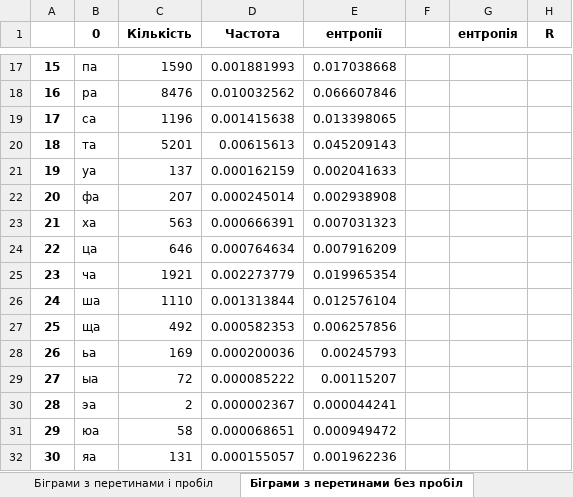
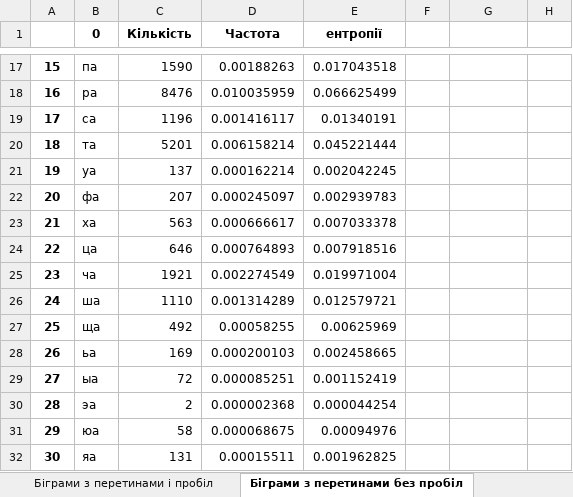
Before and after one commit to ipt-cryptolabs/fb-labs-2022, an Excel workbook: cp_1/Kovalchuk+Omelianovych_FB-04_cp1/result.xlsx, sheet Біграми з перетинами без пробіл, drawn as a sheet; only a part is shown, gaps mark what is left out; values as stored, in another font and other column widths than the file's, no borders; the diff covers the shown part only; the diff names each change by its address in the sheet, - before the commit and + after, or states it on an @@ line.

```diff
--- a/cp_1/Kovalchuk+Omelianovych_FB-04_cp1/result.xlsx (sheet Біграми з перетинами без пробіл)
+++ b/cp_1/Kovalchuk+Omelianovych_FB-04_cp1/result.xlsx (sheet Біграми з перетинами без пробіл)
-G1: ентропія
+G1: (empty)
-H1: R
+H1: (empty)
-D17 (Частота): 0.001881993
+D17 (Частота): 0.00188263
-E17 (ентропії): 0.017038668
+E17 (ентропії): 0.017043518
-D18 (Частота): 0.010032562
+D18 (Частота): 0.010035959
-E18 (ентропії): 0.066607846
+E18 (ентропії): 0.066625499
-D19 (Частота): 0.001415638
+D19 (Частота): 0.001416117
-E19 (ентропії): 0.013398065
+E19 (ентропії): 0.01340191
-D20 (Частота): 0.00615613
+D20 (Частота): 0.006158214
-E20 (ентропії): 0.045209143
+E20 (ентропії): 0.045221444
-D21 (Частота): 0.000162159
+D21 (Частота): 0.000162214
-E21 (ентропії): 0.002041633
+E21 (ентропії): 0.002042245
-D22 (Частота): 0.000245014
+D22 (Частота): 0.000245097
-E22 (ентропії): 0.002938908
+E22 (ентропії): 0.002939783
-D23 (Частота): 0.000666391
+D23 (Частота): 0.000666617
-E23 (ентропії): 0.007031323
+E23 (ентропії): 0.007033378
-D24 (Частота): 0.000764634
+D24 (Частота): 0.000764893
-E24 (ентропії): 0.007916209
+E24 (ентропії): 0.007918516
-D25 (Частота): 0.002273779
+D25 (Частота): 0.002274549
-E25 (ентропії): 0.019965354
+E25 (ентропії): 0.019971004
-D26 (Частота): 0.001313844
+D26 (Частота): 0.001314289
-E26 (ентропії): 0.012576104
+E26 (ентропії): 0.012579721
-D27 (Частота): 0.000582353
+D27 (Частота): 0.00058255
-E27 (ентропії): 0.006257856
+E27 (ентропії): 0.00625969
-D28 (Частота): 0.000200036
+D28 (Частота): 0.000200103
-E28 (ентропії): 0.00245793
+E28 (ентропії): 0.002458665
-D29 (Частота): 0.000085222
+D29 (Частота): 0.000085251
-E29 (ентропії): 0.00115207
+E29 (ентропії): 0.001152419
-D30 (Частота): 0.000002367
+D30 (Частота): 0.000002368
-E30 (ентропії): 0.000044241
+E30 (ентропії): 0.000044254
-D31 (Частота): 0.000068651
+D31 (Частота): 0.000068675
-E31 (ентропії): 0.000949472
+E31 (ентропії): 0.00094976
-D32 (Частота): 0.000155057
+D32 (Частота): 0.00015511
-E32 (ентропії): 0.001962236
+E32 (ентропії): 0.001962825
```
Also changed, not shown: 1738 edited cells elsewhere in this sheet, sheet Біграми з перетинами і пробіл, sheet Моногр без пробіл, sheet Моногр з пробіл, other sheet tabs, 12 other files.
